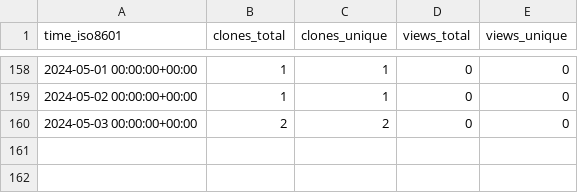
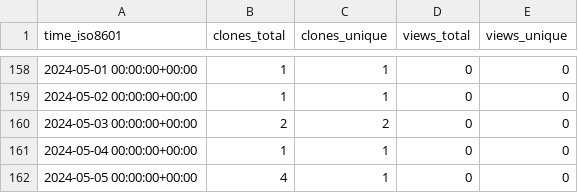
Before and after one commit to stablecaps/terraform_and_serverless_demo, a CSV file: stablecaps/terraform_and_serverless_demo/ghrs-data/views_clones_aggregate.csv, drawn as a sheet; only a part is shown, gaps mark what is left out.

```diff
--- a/stablecaps/terraform_and_serverless_demo/ghrs-data/views_clones_aggregate.csv
+++ b/stablecaps/terraform_and_serverless_demo/ghrs-data/views_clones_aggregate.csv
@@ -160 +160,3 @@ time_iso8601,clones_total,clones_unique,views_total,views_unique
 2024-05-03 00:00:00+00:00,2,2,0,0
+2024-05-04 00:00:00+00:00,1,1,0,0
+2024-05-05 00:00:00+00:00,4,1,0,0
```
Also changed, not shown: 1 other file.
